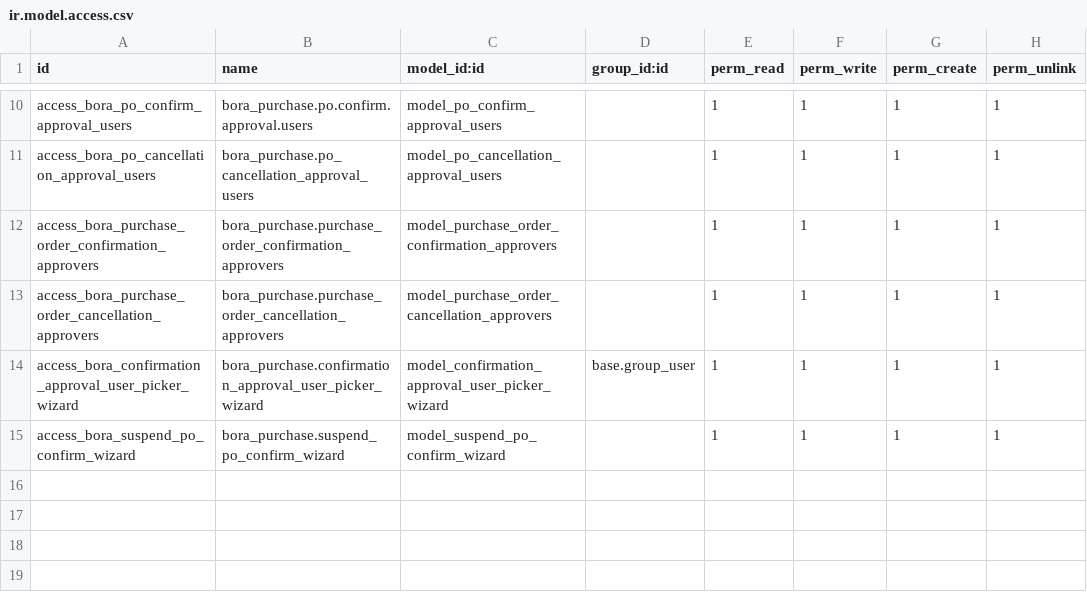
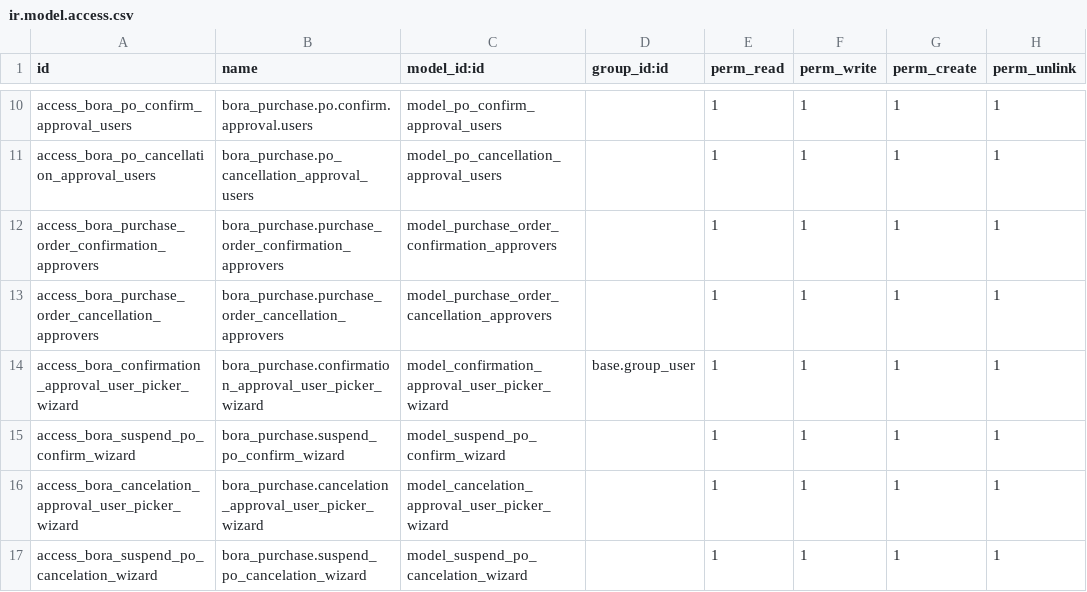
Before and after one commit to Bora-Multicorp/OdooERP, a CSV file: bora_purchase/security/ir.model.access.csv, drawn as a sheet; only a part is shown, gaps mark what is left out.

Commit message:
cancelation approval changes

```diff
--- a/bora_purchase/security/ir.model.access.csv
+++ b/bora_purchase/security/ir.model.access.csv
@@ -15 +15,3 @@ access_bora_confirmation_approval_user_picker_wizard,bora_purchase.confirmation_
 access_bora_suspend_po_confirm_wizard,bora_purchase.suspend_po_confirm_wizard,model_suspend_po_confirm_wizard,,1,1,1,1
+access_bora_cancelation_approval_user_picker_wizard,bora_purchase.cancelation_approval_user_picker_wizard,model_cancelation_approval_user_picker_wizard,,1,1,1,1
+access_bora_suspend_po_cancelation_wizard,bora_purchase.suspend_po_cancelation_wizard,model_suspend_po_cancelation_wizard,,1,1,1,1
```
Also changed, not shown: 10 other files.
